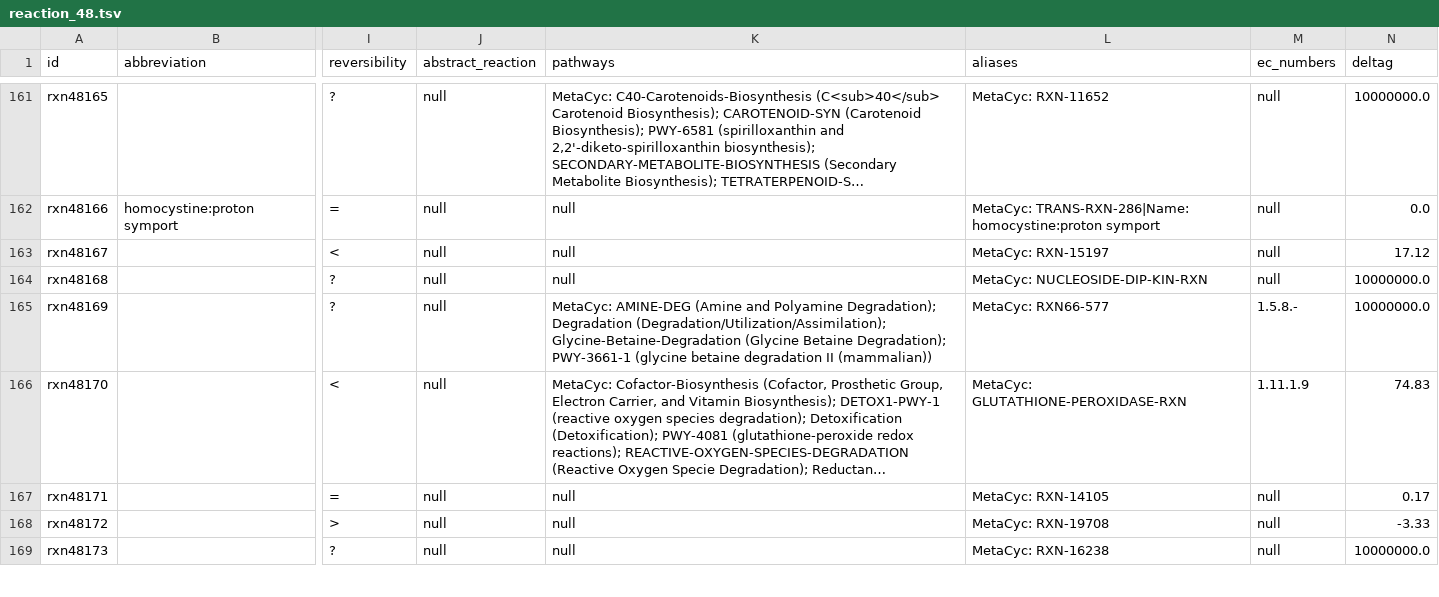
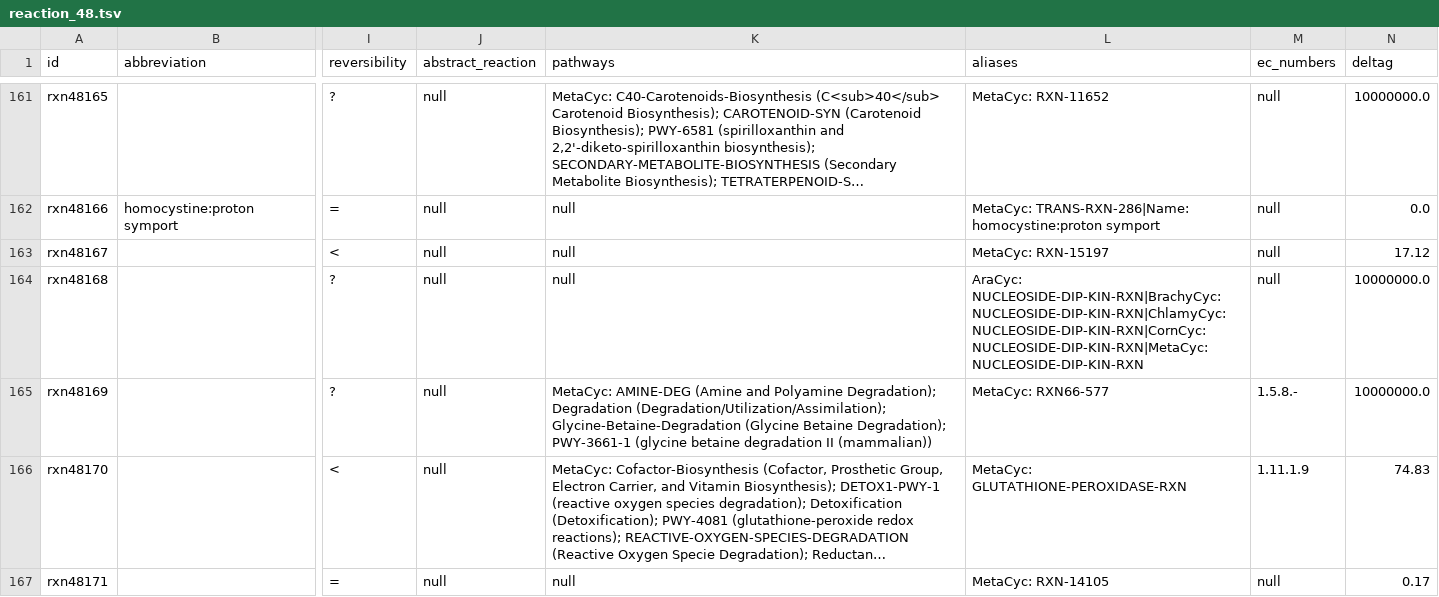
Before and after one commit to ModelSEED/ModelSEEDDatabase, a TSV file: Biochemistry/reaction_48.tsv, drawn as a sheet; only a part is shown, gaps mark what is left out; the shorter side is filled out with more unchanged rows; long unchanged cells end in …; the diff names each change by its address in the sheet, - before the commit and + after, or states it on an @@ line.

```diff
--- a/Biochemistry/reaction_48.tsv
+++ b/Biochemistry/reaction_48.tsv
-L164 (aliases): MetaCyc: NUCLEOSIDE-DIP-KIN-RXN
+L164 (aliases): AraCyc: NUCLEOSIDE-DIP-KIN-RXN|BrachyCyc: NUCLEOSIDE-DIP-KIN-RXN|ChlamyCyc: NUCLEOSIDE-DIP-KIN-RXN|CornCyc: NUCLEOSIDE-DIP-KIN-RXN|MetaCyc: NUCLEOSIDE-DIP-KIN-RXN
```
Also changed, not shown: Biochemistry/reaction_11.tsv, Biochemistry/reaction_22.tsv, 12 other files.
